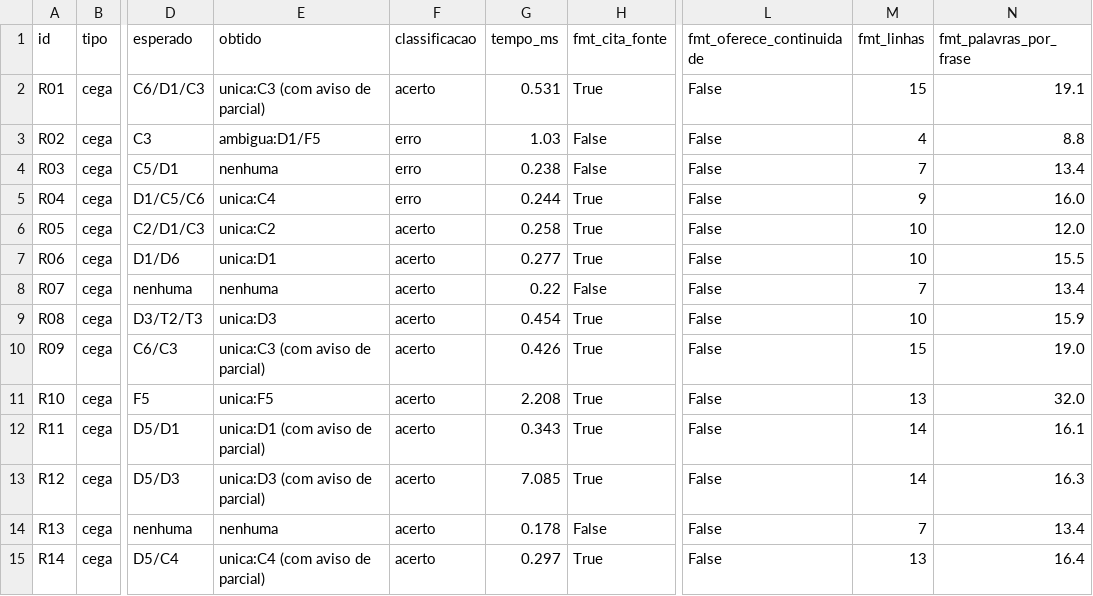
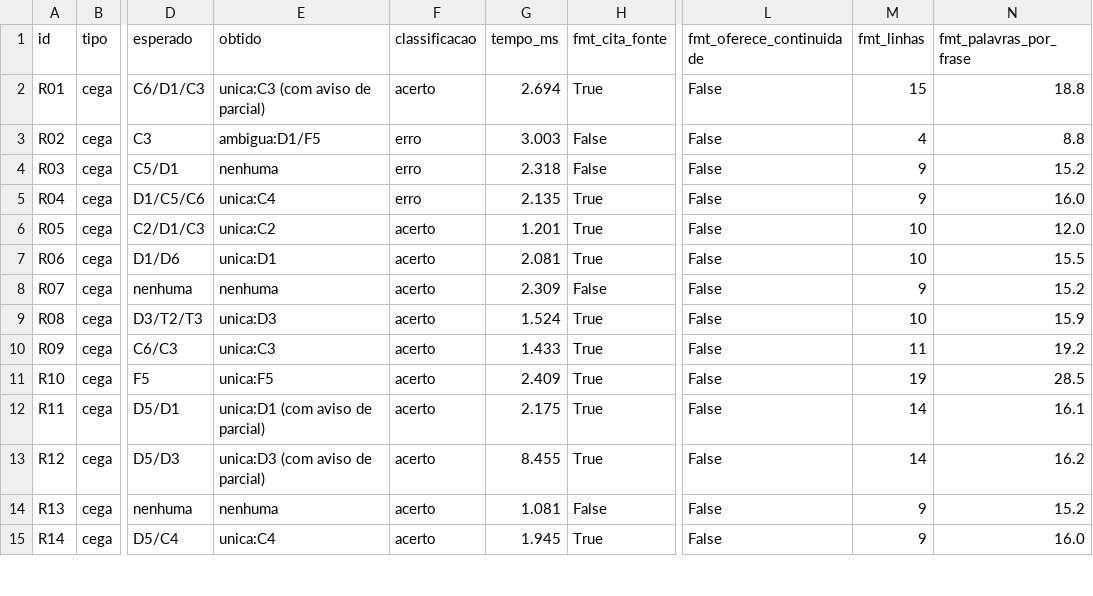
Before and after one commit to iurileao-hub/global-solution-citizentech, a CSV file: data/resultados_testes_r3_modelo_A.csv, drawn as a sheet; only a part is shown, gaps mark what is left out; the diff covers the shown part only; the diff names each change by its address in the sheet, - before the commit and + after, or states it on an @@ line.

```diff
--- a/data/resultados_testes_r3_modelo_A.csv
+++ b/data/resultados_testes_r3_modelo_A.csv
-G2 (tempo_ms): 0.531
+G2 (tempo_ms): 2.694
-N2 (fmt_palavras_por_frase): 19.1
+N2 (fmt_palavras_por_frase): 18.8
-G3 (tempo_ms): 1.03
+G3 (tempo_ms): 3.003
-G4 (tempo_ms): 0.238
+G4 (tempo_ms): 2.318
-M4 (fmt_linhas): 7
+M4 (fmt_linhas): 9
-N4 (fmt_palavras_por_frase): 13.4
+N4 (fmt_palavras_por_frase): 15.2
-G5 (tempo_ms): 0.244
+G5 (tempo_ms): 2.135
-G6 (tempo_ms): 0.258
+G6 (tempo_ms): 1.201
-G7 (tempo_ms): 0.277
+G7 (tempo_ms): 2.081
-G8 (tempo_ms): 0.22
+G8 (tempo_ms): 2.309
-M8 (fmt_linhas): 7
+M8 (fmt_linhas): 9
-N8 (fmt_palavras_por_frase): 13.4
+N8 (fmt_palavras_por_frase): 15.2
-G9 (tempo_ms): 0.454
+G9 (tempo_ms): 1.524
-E10 (obtido): unica:C3 (com aviso de parcial)
+E10 (obtido): unica:C3
-G10 (tempo_ms): 0.426
+G10 (tempo_ms): 1.433
-M10 (fmt_linhas): 15
+M10 (fmt_linhas): 11
-N10 (fmt_palavras_por_frase): 19.0
+N10 (fmt_palavras_por_frase): 19.2
-G11 (tempo_ms): 2.208
+G11 (tempo_ms): 2.409
-M11 (fmt_linhas): 13
+M11 (fmt_linhas): 19
-N11 (fmt_palavras_por_frase): 32.0
+N11 (fmt_palavras_por_frase): 28.5
-G12 (tempo_ms): 0.343
+G12 (tempo_ms): 2.175
-G13 (tempo_ms): 7.085
+G13 (tempo_ms): 8.455
-N13 (fmt_palavras_por_frase): 16.3
+N13 (fmt_palavras_por_frase): 16.2
-G14 (tempo_ms): 0.178
+G14 (tempo_ms): 1.081
-M14 (fmt_linhas): 7
+M14 (fmt_linhas): 9
-N14 (fmt_palavras_por_frase): 13.4
+N14 (fmt_palavras_por_frase): 15.2
-E15 (obtido): unica:C4 (com aviso de parcial)
+E15 (obtido): unica:C4
-G15 (tempo_ms): 0.297
+G15 (tempo_ms): 1.945
-M15 (fmt_linhas): 13
+M15 (fmt_linhas): 9
-N15 (fmt_palavras_por_frase): 16.4
+N15 (fmt_palavras_por_frase): 16.0
```
Also changed, not shown: 154 edited cells elsewhere in this file, data/resultados_testes_cegas_modelo_A.csv, data/resultados_testes_cegas_modelo_B.csv, 15 other files.
